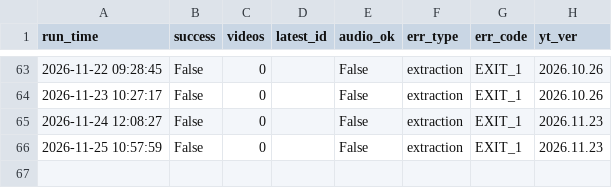
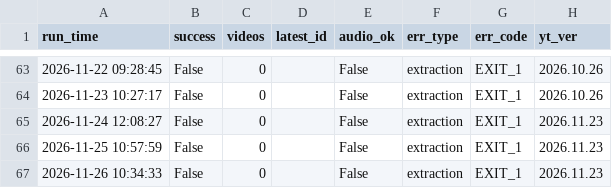
Before and after one commit to canenelec-cloud/douyin-source-adapter-poc, a CSV file: logs/poc_log.csv, drawn as a sheet; only a part is shown, gaps mark what is left out.

```diff
--- a/logs/poc_log.csv
+++ b/logs/poc_log.csv
@@ -66 +66,2 @@ run_time,success,videos,latest_id,audio_ok,err_type,err_code,yt_ver
 2026-11-25 10:57:59,False,0,,False,extraction,EXIT_1,2026.11.23
+2026-11-26 10:34:33,False,0,,False,extraction,EXIT_1,2026.11.23
```
